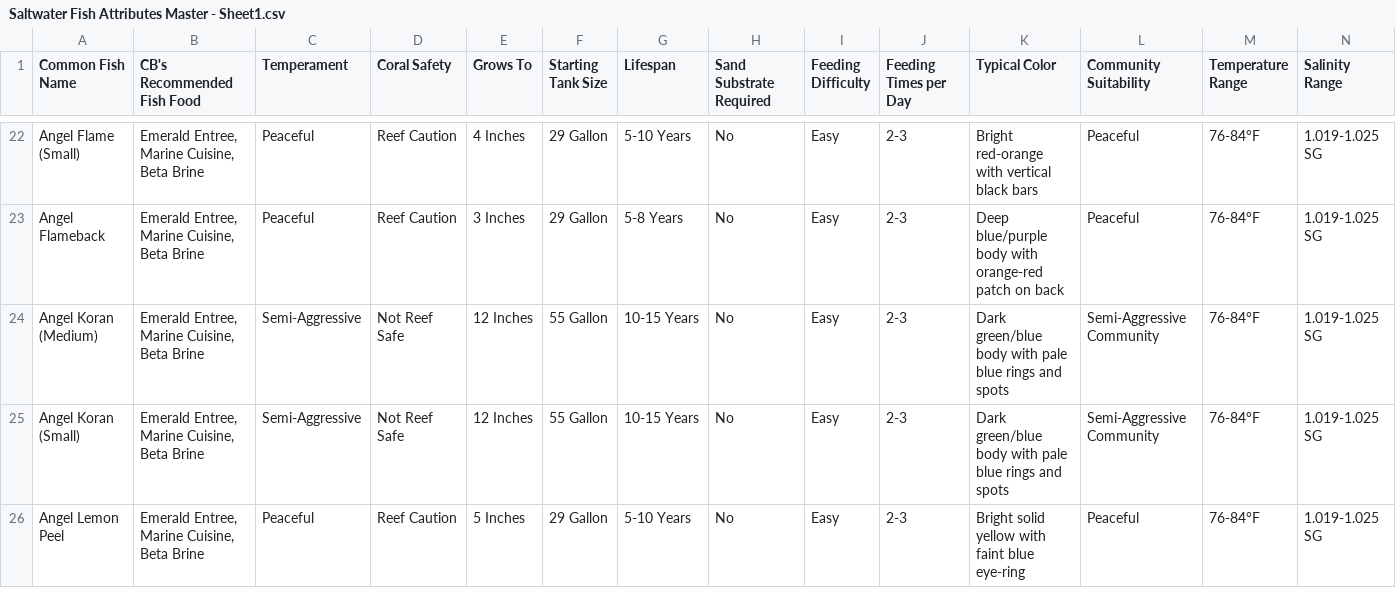
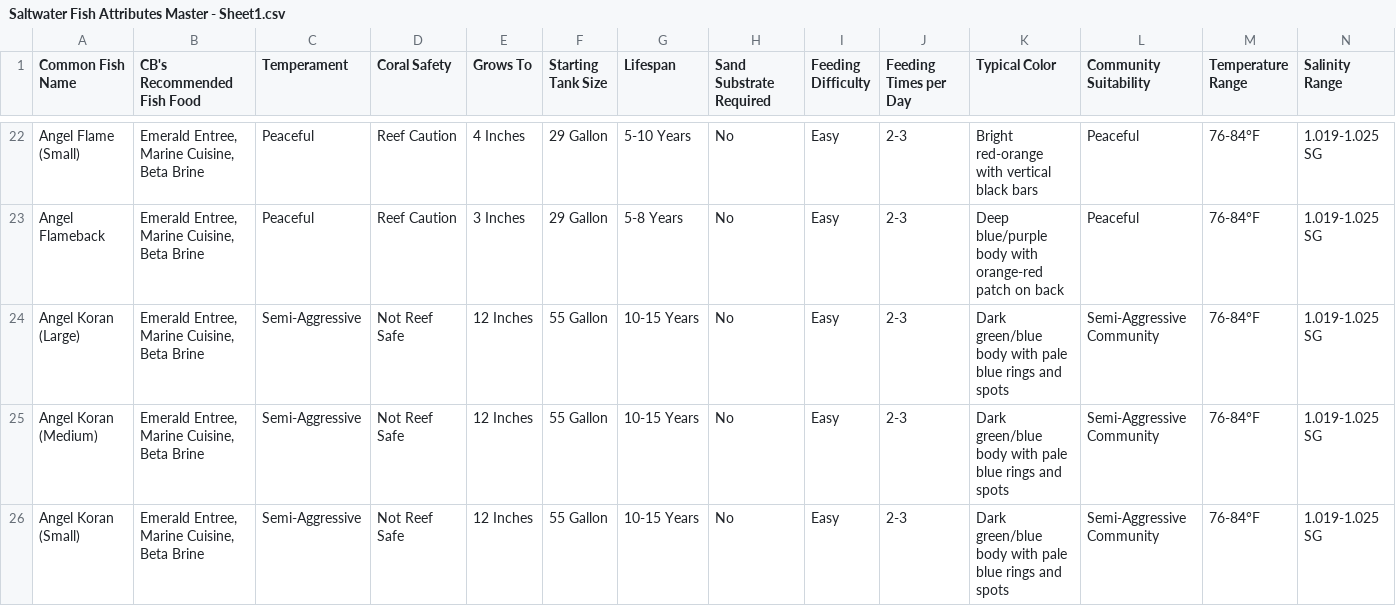
Before and after one commit to Bubba751/Saltwater-HTML-Files, a CSV file: Saltwater Fish Attributes Master/Saltwater Fish Attributes Master - Sheet1.csv, drawn as a sheet; only a part is shown, gaps mark what is left out; the shorter side is filled out with more unchanged rows; rows hold the shown columns only; the diff names each change by its address in the sheet, - before the commit and + after, or states it on an @@ line.

Commit message:
Update Saltwater Fish Attributes Master - Sheet1.csv via CB Aquarium Tools

```diff
--- a/Saltwater Fish Attributes Master/Saltwater Fish Attributes Master - Sheet1.csv
+++ b/Saltwater Fish Attributes Master/Saltwater Fish Attributes Master - Sheet1.csv
+row 24: Angel Koran (Large) | Emerald Entree, Marine Cuisine, Beta Brine | Semi-Aggressive | Not Reef Safe | 12 Inches | 55 Gallon | 10-15 Years | No | Easy | 2-3 | Dark green/blue body with pale blue rings and spots | Semi-Aggressive Community | 76-84°F | 1.019-1.025 SG
```
